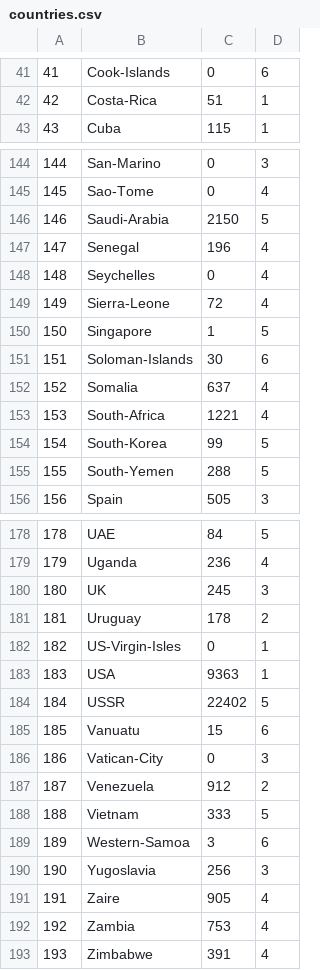
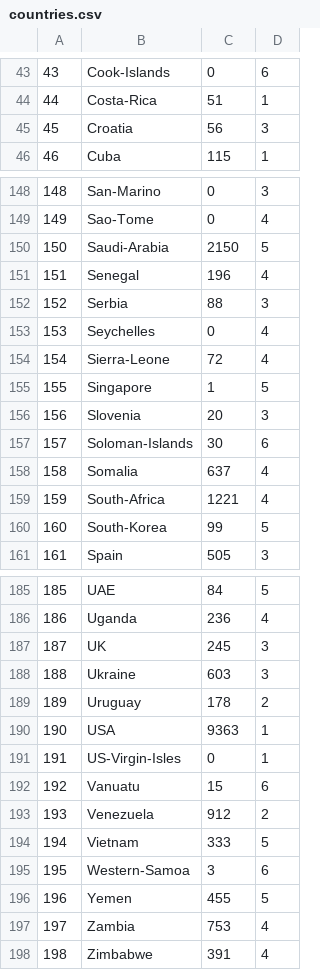
Before and after one commit to zoeyfang8/cs257, a CSV file: data/countries.csv, drawn as a sheet; only a part is shown, gaps mark what is left out; removed rows and columns are numbered as before the commit, all else as after; the diff covers the shown part only; the diff names each change by its address in the sheet, - before the commit and + after, or states it on an @@ line.

```diff
--- a/data/countries.csv
+++ b/data/countries.csv
@@ column A renumbered from row 23 down @@
+row 45: 45 | Croatia | 56 | 3
+row 152: 152 | Serbia | 88 | 3
+row 156: 156 | Slovenia | 20 | 3
-row 155: 155 | South-Yemen | 288 | 5
+row 188: 188 | Ukraine | 603 | 3
@@ row 183 moved to row 190: 190 @@
-row 184: 184 | USSR | 22402 | 5
-row 186: 186 | Vatican-City | 0 | 3
-row 190: 190 | Yugoslavia | 256 | 3
-row 191: 191 | Zaire | 905 | 4
+row 196: 196 | Yemen | 455 | 5
```
Also changed, not shown: 11 added rows, 6 removed rows and 1 edited cell elsewhere in this file, data/flags_countries.csv, 1 other file.
